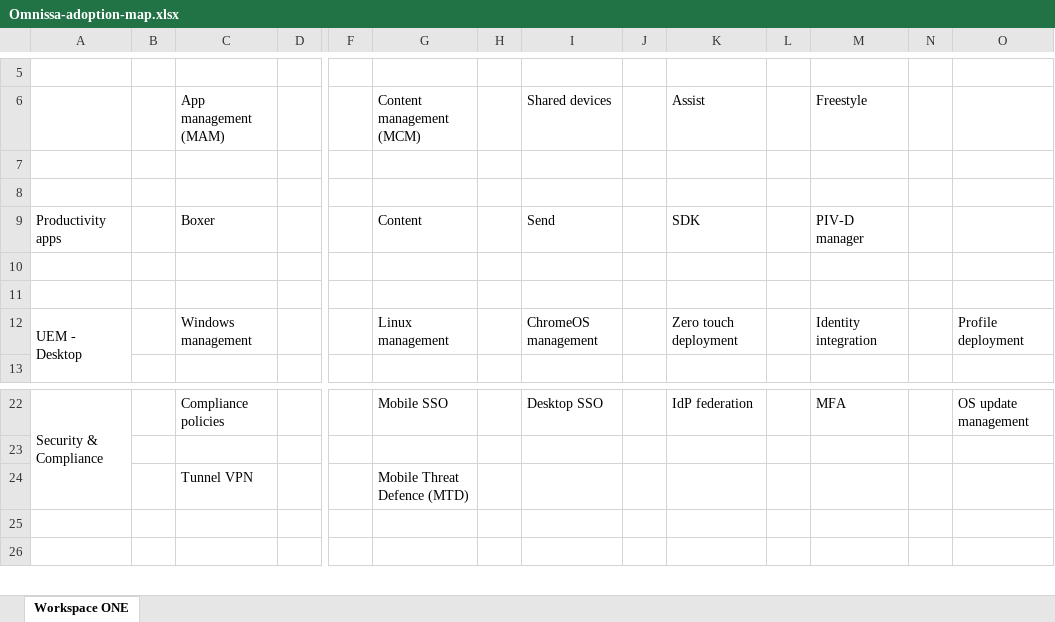
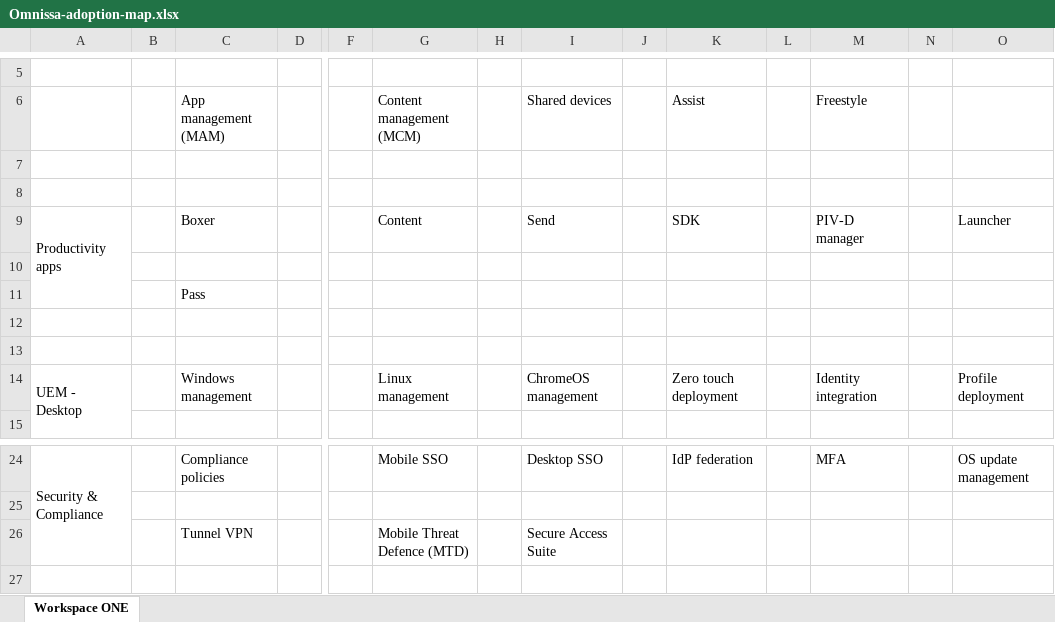
Before and after one commit to Matt95B/blog, an Excel workbook: images/2024-07-01-Omnissa-poc/Omnissa-adoption-map.xlsx, sheet Workspace ONE, drawn as a sheet; only a part is shown, gaps mark what is left out; the shorter side is filled out with more unchanged rows; values as stored, in another font and other column widths than the file's, no cell formats; charts and pictures not drawn; addresses are those after the commit; rows hold the shown columns only; the diff names each change by its address in the sheet, - before the commit and + after, or states it on an @@ line.

Commit message:
update
Signed-off-by: Mathieu Beaugrand <189304497+Matt95B@users.noreply.github.com>

```diff
--- a/images/2024-07-01-Omnissa-poc/Omnissa-adoption-map.xlsx (sheet Workspace ONE)
+++ b/images/2024-07-01-Omnissa-poc/Omnissa-adoption-map.xlsx (sheet Workspace ONE)
+A9:A11 merged
-O9: (empty)
+O9: Launcher
+row 10: (empty)
+row 11:  |  | Pass
-I26: (empty)
+I26: Secure Access Suite
```
Also changed, not shown: cell formats, charts or pictures.
